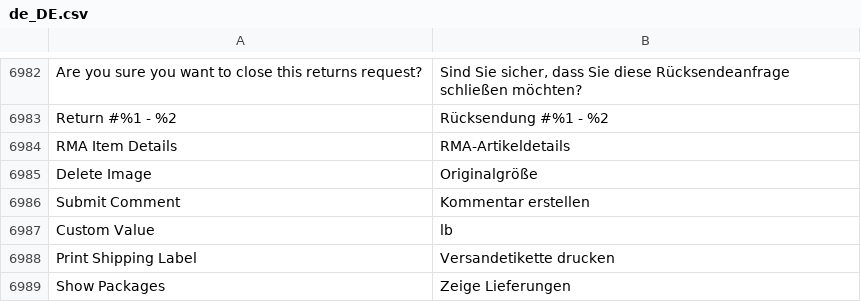
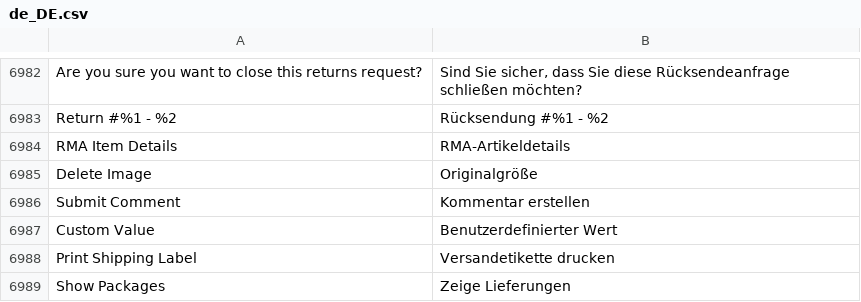
Before and after one commit to magento-l10n/language-de_DE, a CSV file: de_DE.csv, drawn as a sheet; only a part is shown, gaps mark what is left out; the diff names each change by its address in the sheet, - before the commit and + after, or states it on an @@ line.

Commit message:
Updating translations from Crowdin.

```diff
--- a/de_DE.csv
+++ b/de_DE.csv
-B6987: lb
+B6987: Benutzerdefinierter Wert
```
Also changed, not shown: 1 other file.
